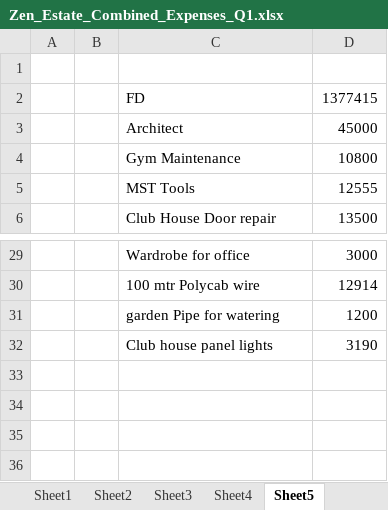
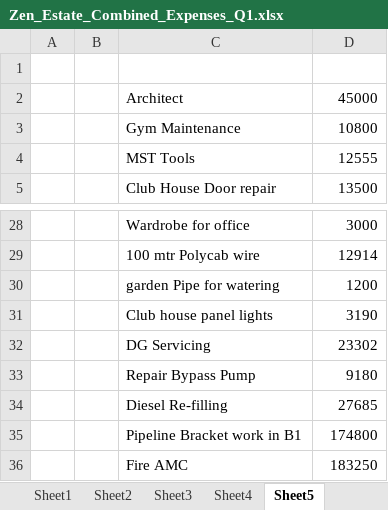
Before and after one commit to dhootmahesh28/zen-estate-dashboard, an Excel workbook: Zen_Estate_Combined_Expenses_Q1.xlsx, sheet Sheet5, drawn as a sheet; only a part is shown, gaps mark what is left out; values as stored, in another font and other column widths than the file's, no borders; removed rows and columns are numbered as before the commit, all else as after; the diff names each change by its address in the sheet, - before the commit and + after, or states it on an @@ line.

```diff
--- a/Zen_Estate_Combined_Expenses_Q1.xlsx (sheet Sheet5)
+++ b/Zen_Estate_Combined_Expenses_Q1.xlsx (sheet Sheet5)
-row 2:  |  | FD | 1377415
+row 32:  |  | DG Servicing | 23302
+row 33:  |  | Repair Bypass Pump | 9180
+row 34:  |  | Diesel Re-filling | 27685
+row 35:  |  | Pipeline Bracket work in B1 | 174800
+row 36:  |  | Fire AMC | 183250
```
Also changed, not shown: sheet Sheet1, 1 other file.
